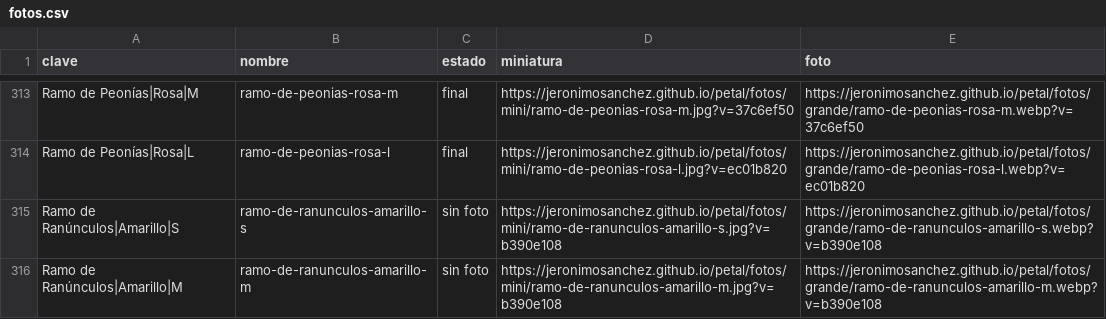
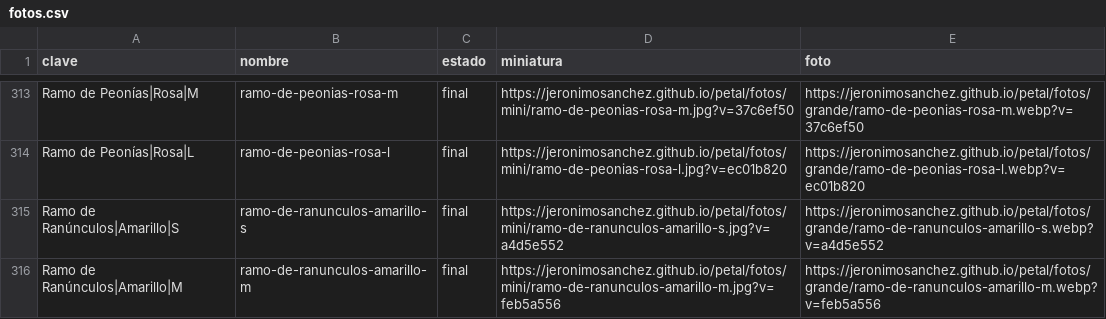
Before and after one commit to jeronimosanchez/jeronimosanchez.github.io, a CSV file: petal/fotos.csv, drawn as a sheet; only a part is shown, gaps mark what is left out; the diff covers the shown part only.

```diff
--- a/petal/fotos.csv
+++ b/petal/fotos.csv
@@ -314,3 +314,3 @@ Ramo de Peonías|Rosa|M,ramo-de-peonias-rosa-m,final,https://jeronimosanchez.git
 Ramo de Peonías|Rosa|L,ramo-de-peonias-rosa-l,final,https://jeronimosanchez.github.io/petal/fotos/mini/ramo-de-peonias-rosa-l.jpg?v=ec01b820,https://jeronimosanchez.github.io/petal/fotos/grande/ramo-de-peonias-rosa-l.webp?v=ec01b820
-Ramo de Ranúnculos|Amarillo|S,ramo-de-ranunculos-amarillo-s,sin foto,https://jeronimosanchez.github.io/petal/fotos/mini/ramo-de-ranunculos-amarillo-s.jpg?v=b390e108,https://jeronimosanchez.github.io/petal/fotos/grande/ramo-de-ranunculos-amarillo-s.webp?v=b390e108
-Ramo de Ranúnculos|Amarillo|M,ramo-de-ranunculos-amarillo-m,sin foto,https://jeronimosanchez.github.io/petal/fotos/mini/ramo-de-ranunculos-amarillo-m.jpg?v=b390e108,https://jeronimosanchez.github.io/petal/fotos/grande/ramo-de-ranunculos-amarillo-m.webp?v=b390e108
+Ramo de Ranúnculos|Amarillo|S,ramo-de-ranunculos-amarillo-s,final,https://jeronimosanchez.github.io/petal/fotos/mini/ramo-de-ranunculos-amarillo-s.jpg?v=a4d5e552,https://jeronimosanchez.github.io/petal/fotos/grande/ramo-de-ranunculos-amarillo-s.webp?v=a4d5e552
+Ramo de Ranúnculos|Amarillo|M,ramo-de-ranunculos-amarillo-m,final,https://jeronimosanchez.github.io/petal/fotos/mini/ramo-de-ranunculos-amarillo-m.jpg?v=feb5a556,https://jeronimosanchez.github.io/petal/fotos/grande/ramo-de-ranunculos-amarillo-m.webp?v=feb5a556
```
Also changed, not shown: 75 edited cells elsewhere in this file, 55 other files.
